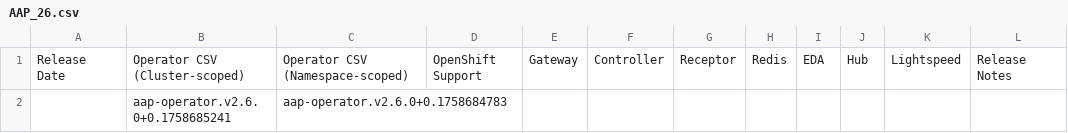
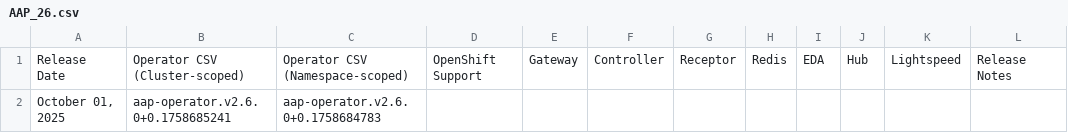
Before and after one commit to CastawayEGR/aap-openshift-compatibility-matrix, a CSV file: data/AAP_26.csv, drawn as a sheet; only a part is shown; the diff names each change by its address in the sheet, - before the commit and + after, or states it on an @@ line.

Commit message:
add date

```diff
--- a/data/AAP_26.csv
+++ b/data/AAP_26.csv
-A2: (empty)
+A2: October 01, 2025
```
